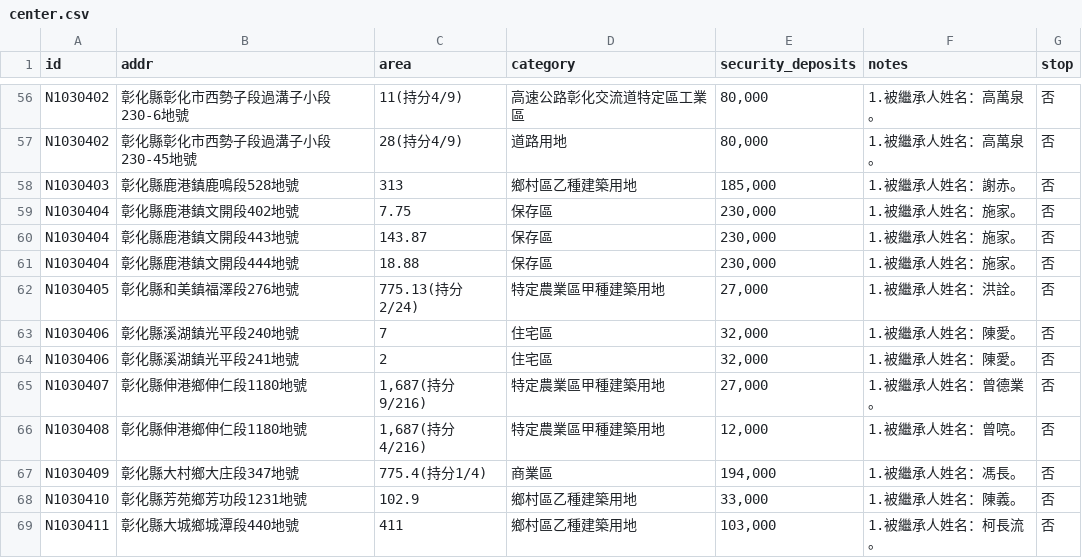
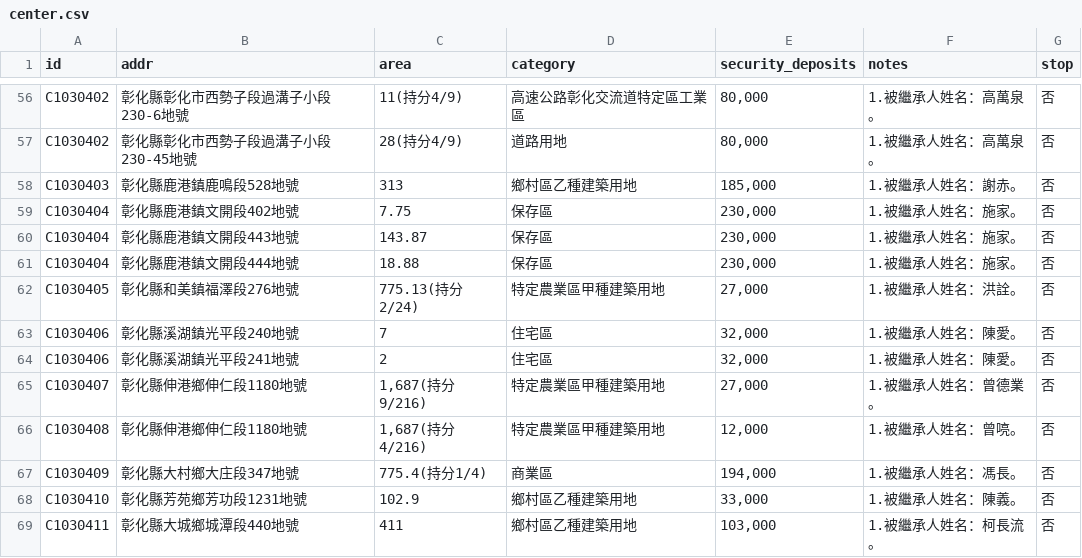
Before and after one commit to g0v-data/POP-data, a CSV file: center/center.csv, drawn as a sheet; only a part is shown, gaps mark what is left out; the diff covers the shown part only; the diff names each change by its address in the sheet, - before the commit and + after, or states it on an @@ line.

```diff
--- a/center/center.csv
+++ b/center/center.csv
-A56:A57 (id): N1030402
+A56:A57 (id): C1030402
-A58 (id): N1030403
+A58 (id): C1030403
-A59:A61 (id): N1030404
+A59:A61 (id): C1030404
-A62 (id): N1030405
+A62 (id): C1030405
-A63:A64 (id): N1030406
+A63:A64 (id): C1030406
-A65 (id): N1030407
+A65 (id): C1030407
-A66 (id): N1030408
+A66 (id): C1030408
-A67 (id): N1030409
+A67 (id): C1030409
-A68 (id): N1030410
+A68 (id): C1030410
-A69 (id): N1030411
+A69 (id): C1030411
```
Also changed, not shown: 64 edited cells elsewhere in this file.
